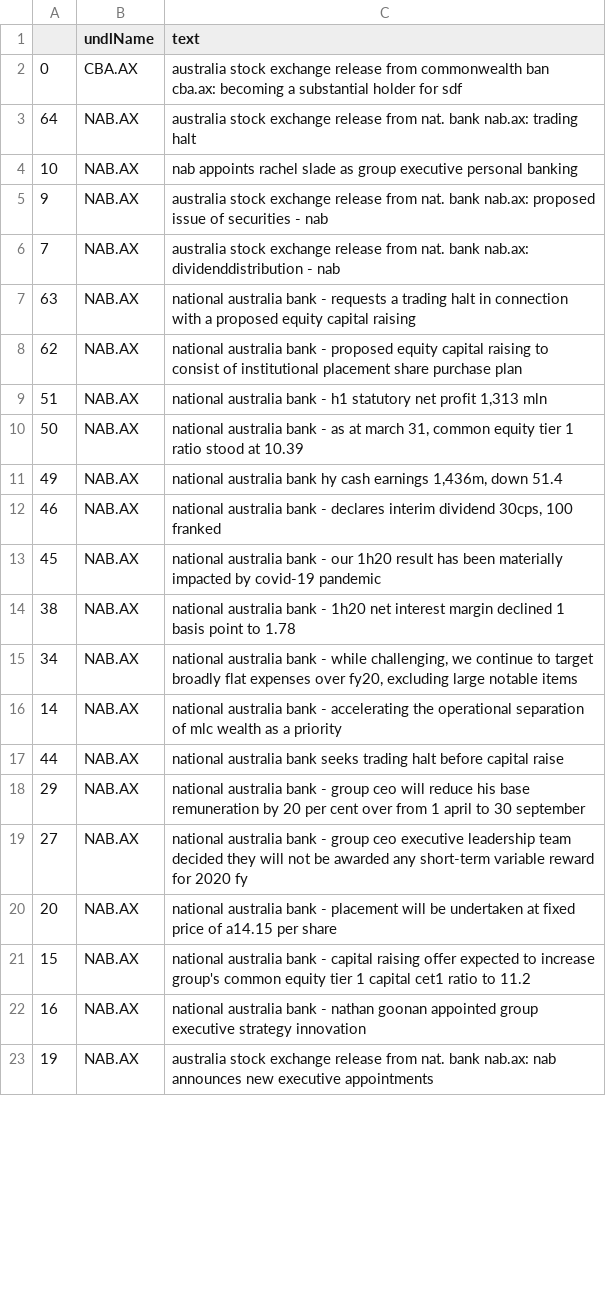
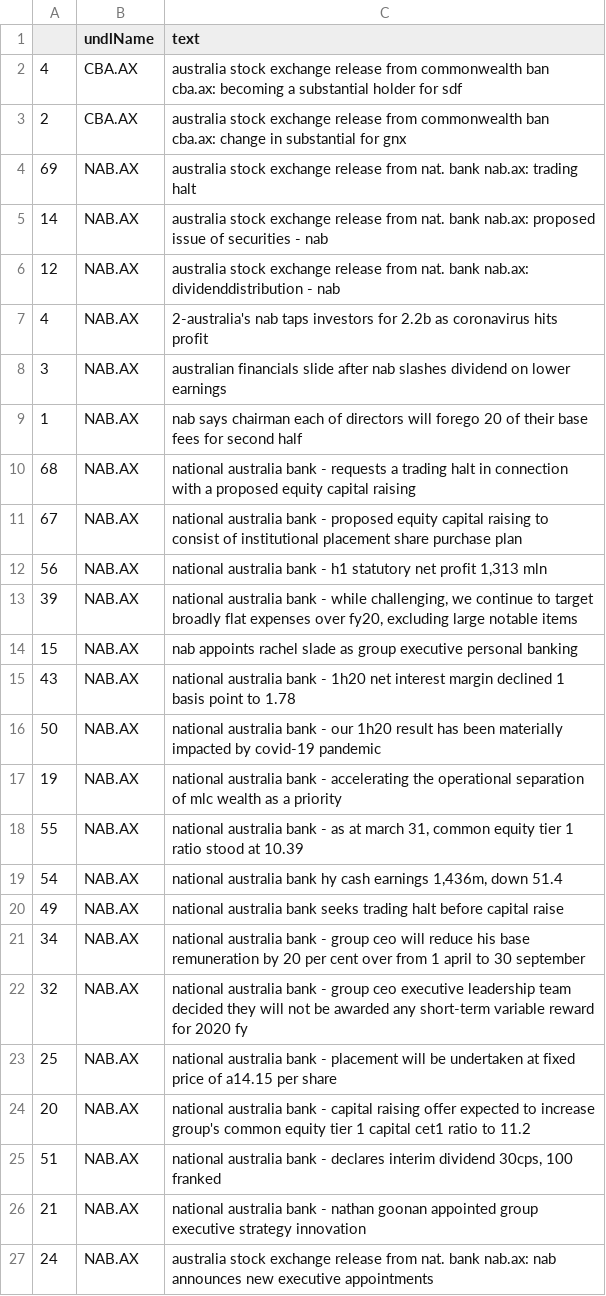
Before and after one commit to hoichunlaw/EventDriven, a CSV file: result/2020-04-27_AX.csv, drawn as a sheet; only a part is shown; the diff covers the shown part only.

```diff
--- a/result/2020-04-27_AX.csv
+++ b/result/2020-04-27_AX.csv
@@ -1,23 +1,27 @@
 ,undlName,text
-0,CBA.AX,australia stock exchange release from commonwealth ban cba.ax: becoming a substantial holder for sdf
-64,NAB.AX,australia stock exchange release from nat. bank nab.ax: trading halt
-10,NAB.AX,nab appoints rachel slade as group executive personal banking
-9,NAB.AX,australia stock exchange release from nat. bank nab.ax: proposed issue of securities - nab
-7,NAB.AX,australia stock exchange release from nat. bank nab.ax: dividenddistribution - nab
-63,NAB.AX,national australia bank - requests a trading halt in connection with a proposed equity capital raising
-62,NAB.AX,national australia bank  -  proposed equity capital raising to consist of institutional placement  share purchase plan
-51,NAB.AX,"national australia bank  -  h1 statutory net profit 1,313 mln"
-50,NAB.AX,"national australia bank - as at march 31, common equity tier 1 ratio stood at 10.39"
-49,NAB.AX,"national australia bank hy cash earnings 1,436m, down 51.4"
-46,NAB.AX,"national australia bank  - declares interim dividend 30cps, 100 franked"
-45,NAB.AX,national australia bank - our 1h20 result has been materially impacted by covid-19 pandemic
-38,NAB.AX,national australia bank -  1h20 net interest margin declined 1 basis point to 1.78
-34,NAB.AX,"national australia bank -  while challenging, we continue to target broadly flat expenses over fy20, excluding large notable items"
-14,NAB.AX,national australia bank  - accelerating the operational separation of mlc wealth as a priority
-44,NAB.AX,national australia bank seeks trading halt before capital raise
-29,NAB.AX,national australia bank  -  group ceo will reduce his base remuneration by 20 per cent over from 1 april to 30 september
-27,NAB.AX,national australia bank  - group ceo  executive leadership team decided they will not be awarded any short-term variable reward for 2020 fy
-20,NAB.AX,national australia bank  -  placement will be undertaken at fixed price of a14.15 per share
-15,NAB.AX,national australia bank  - capital raising offer expected to increase group's common equity tier 1 capital cet1 ratio to 11.2
-16,NAB.AX,national australia bank  -  nathan goonan appointed group executive strategy  innovation
-19,NAB.AX,australia stock exchange release from nat. bank nab.ax: nab announces new executive appointments
+4,CBA.AX,australia stock exchange release from commonwealth ban cba.ax: becoming a substantial holder for sdf
+2,CBA.AX,australia stock exchange release from commonwealth ban cba.ax: change in substantial  for gnx
+69,NAB.AX,australia stock exchange release from nat. bank nab.ax: trading halt
+14,NAB.AX,australia stock exchange release from nat. bank nab.ax: proposed issue of securities - nab
+12,NAB.AX,australia stock exchange release from nat. bank nab.ax: dividenddistribution - nab
+4,NAB.AX,2-australia's nab taps investors for 2.2b as coronavirus hits profit
+3,NAB.AX,australian financials slide after nab slashes dividend on lower earnings
+1,NAB.AX,nab says chairman  each of directors will forego 20 of their base fees for second half
+68,NAB.AX,national australia bank - requests a trading halt in connection with a proposed equity capital raising
+67,NAB.AX,national australia bank  -  proposed equity capital raising to consist of institutional placement  share purchase plan
+56,NAB.AX,"national australia bank  -  h1 statutory net profit 1,313 mln"
+39,NAB.AX,"national australia bank -  while challenging, we continue to target broadly flat expenses over fy20, excluding large notable items"
+15,NAB.AX,nab appoints rachel slade as group executive personal banking
+43,NAB.AX,national australia bank -  1h20 net interest margin declined 1 basis point to 1.78
+50,NAB.AX,national australia bank - our 1h20 result has been materially impacted by covid-19 pandemic
+19,NAB.AX,national australia bank  - accelerating the operational separation of mlc wealth as a priority
+55,NAB.AX,"national australia bank - as at march 31, common equity tier 1 ratio stood at 10.39"
+54,NAB.AX,"national australia bank hy cash earnings 1,436m, down 51.4"
+49,NAB.AX,national australia bank seeks trading halt before capital raise
+34,NAB.AX,national australia bank  -  group ceo will reduce his base remuneration by 20 per cent over from 1 april to 30 september
+32,NAB.AX,national australia bank  - group ceo  executive leadership team decided they will not be awarded any short-term variable reward for 2020 fy
+25,NAB.AX,national australia bank  -  placement will be undertaken at fixed price of a14.15 per share
+20,NAB.AX,national australia bank  - capital raising offer expected to increase group's common equity tier 1 capital cet1 ratio to 11.2
+51,NAB.AX,"national australia bank  - declares interim dividend 30cps, 100 franked"
+21,NAB.AX,national australia bank  -  nathan goonan appointed group executive strategy  innovation
+24,NAB.AX,australia stock exchange release from nat. bank nab.ax: nab announces new executive appointments
```
Also changed, not shown: 10 added rows, 8 removed rows and 22 edited cells elsewhere in this file, 1 other file.
